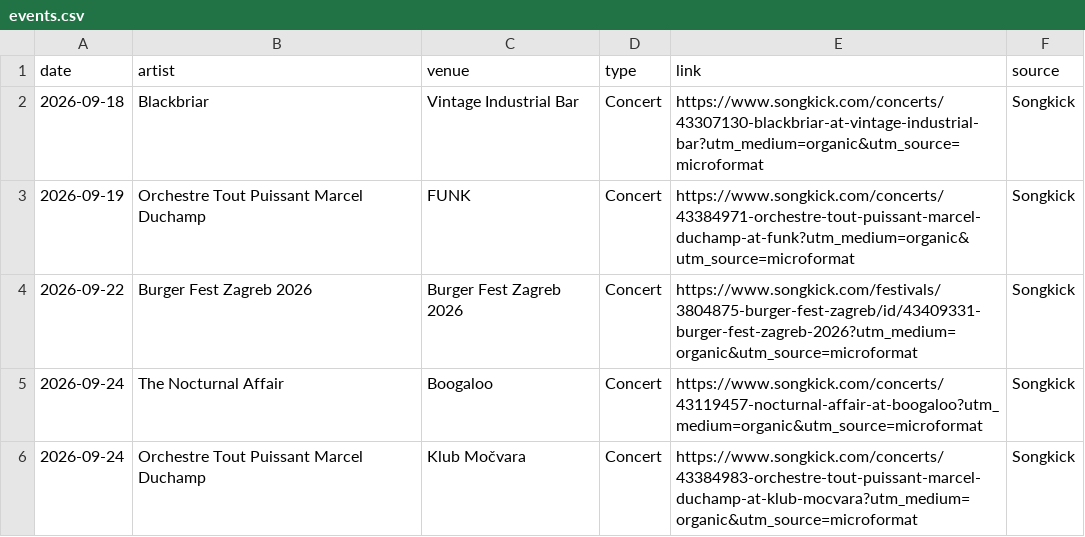
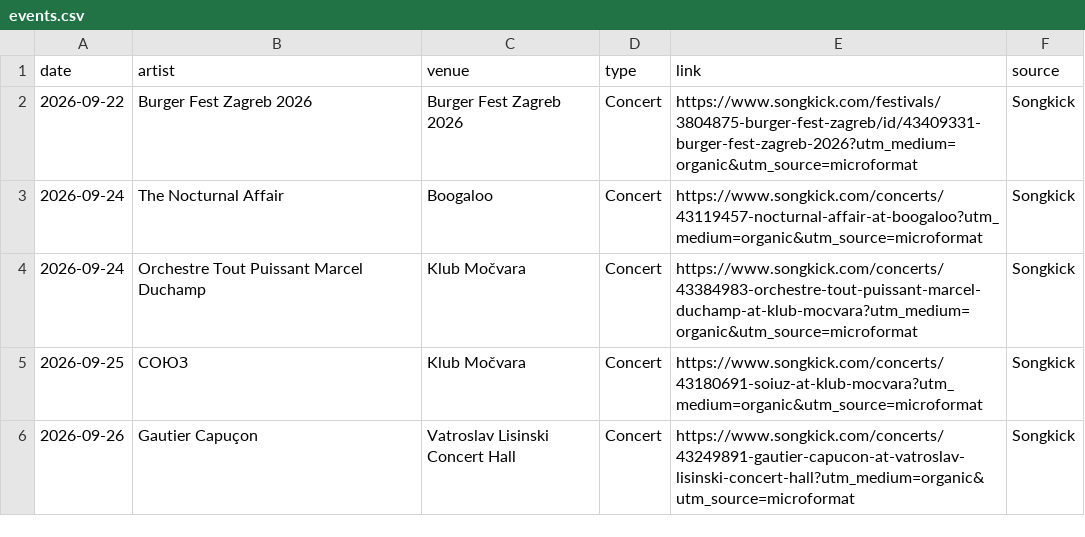
Before and after one commit to Marcellus12/zg_concerts, a CSV file: events.csv, drawn as a sheet; only a part is shown; the shorter side is filled out with more unchanged rows.

```diff
--- a/events.csv
+++ b/events.csv
@@ -1,4 +1,2 @@
 date,artist,venue,type,link,source
-2026-09-18,Blackbriar,Vintage Industrial Bar,Concert,https://www.songkick.com/concerts/43307130-blackbriar-at-vintage-industrial-bar?utm_medium=organic&utm_source=microformat,Songkick
-2026-09-19,Orchestre Tout Puissant Marcel Duchamp,FUNK,Concert,https://www.songkick.com/concerts/43384971-orchestre-tout-puissant-marcel-duchamp-at-funk?utm_medium=organic&utm_source=microformat,Songkick
 2026-09-22,Burger Fest Zagreb 2026,Burger Fest Zagreb 2026,Concert,https://www.songkick.com/festivals/3804875-burger-fest-zagreb/id/43409331-burger-fest-zagreb-2026?utm_medium=organic&utm_source=microformat,Songkick
```
Also changed, not shown: 2 other files.
